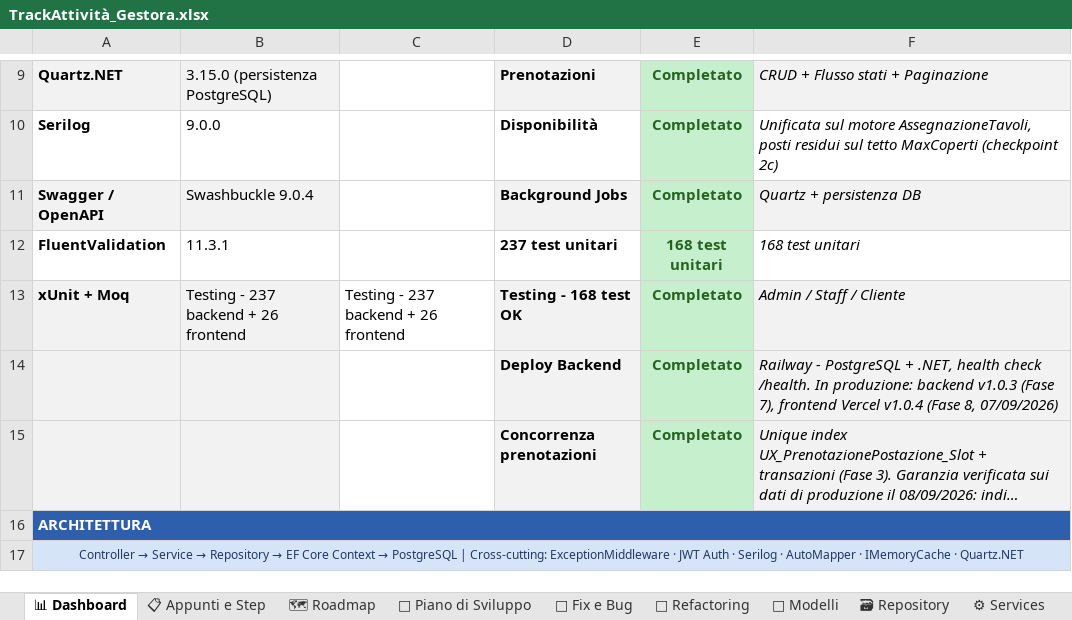
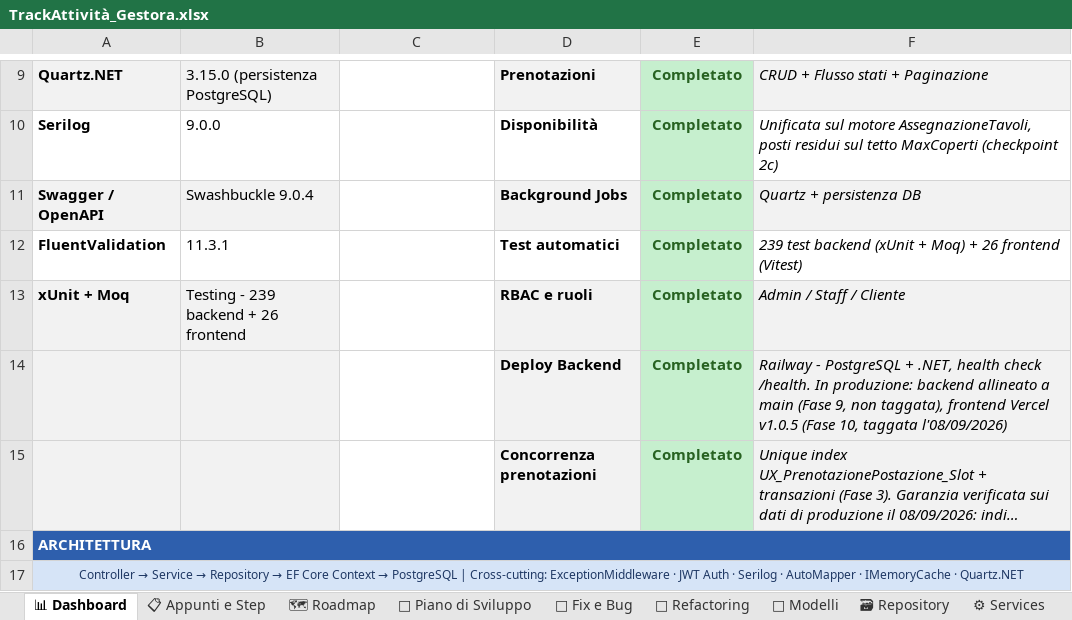
Before and after one commit to iacurtofabio-ui/Gestora-Project, an Excel workbook: TrackAttività_Gestora.xlsx, sheet 📊 Dashboard, drawn as a sheet; only a part is shown, gaps mark what is left out; long unchanged cells end in …; values as stored, in another font and other column widths than the file's, no borders; the diff names each change by its address in the sheet, - before the commit and + after, or states it on an @@ line.

Commit message:
fix: Fase 11 - controllo sovrapposizione fasce non aggirabile in creazione

```diff
--- a/TrackAttività_Gestora.xlsx (sheet 📊 Dashboard)
+++ b/TrackAttività_Gestora.xlsx (sheet 📊 Dashboard)
-D12: 237 test unitari
+D12: Test automatici
-E12: 168 test unitari
+E12: Completato
-F12: 168 test unitari
+F12: 239 test backend (xUnit + Moq) + 26 frontend (Vitest)
-B13: Testing - 237 backend + 26 frontend
+B13: Testing - 239 backend + 26 frontend
-C13: Testing - 237 backend + 26 frontend
+C13: (empty)
-D13: Testing - 168 test OK
+D13: RBAC e ruoli
-F14: …produzione: backend v1.0.3 (Fase 7), frontend Vercel v1.0.4 (Fase 8, 07/09/2026)
+F14: …produzione: backend allineato a main (Fase 9, non taggata), frontend Vercel v1.0.5 (Fase 10, taggata l'08/09/2026)
```
Also changed, not shown: sheet 📋 Appunti e Step, sheet 📅 Piano di Sviluppo, sheet 🐛 Fix e Bug, 4 other files.
